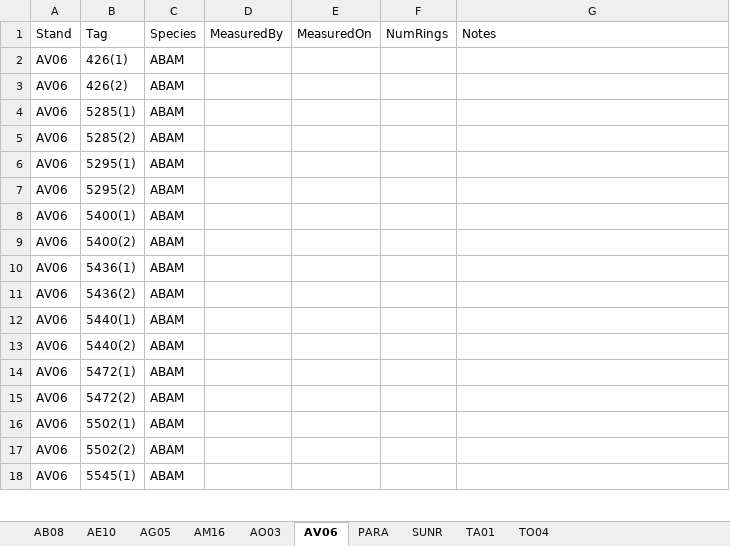
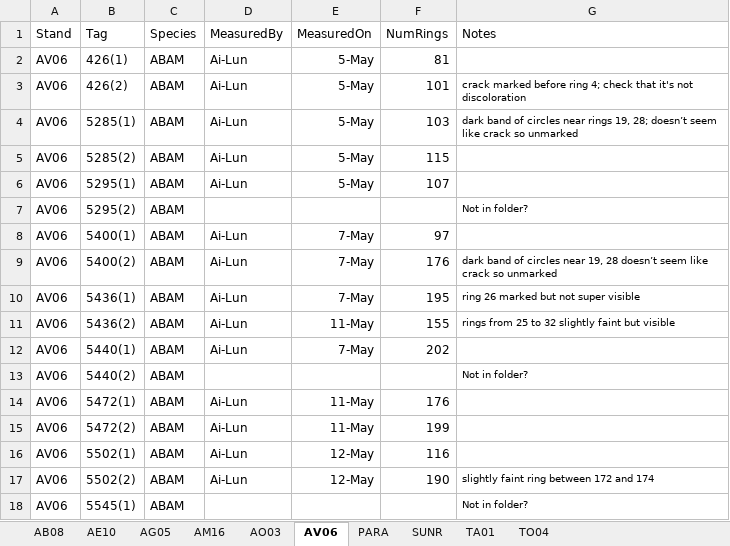
Before and after one commit to wangxm-forest/mast_growth, an Excel workbook: notes/coreMeasurement/coresScanned_Ai-Lun.xlsx, sheet AV06, drawn as a sheet; only a part is shown; values as stored, in another font and other column widths than the file's, no borders; the diff covers the shown part only; the diff names each change by its address in the sheet, - before the commit and + after, or states it on an @@ line.

Commit message:
Updated core measurement sheet

```diff
--- a/notes/coreMeasurement/coresScanned_Ai-Lun.xlsx (sheet AV06)
+++ b/notes/coreMeasurement/coresScanned_Ai-Lun.xlsx (sheet AV06)
-D2:D6 (MeasuredBy): (empty)
+D2:D6 (MeasuredBy): Ai-Lun
-E2:E6 (MeasuredOn): (empty)
+E2:E6 (MeasuredOn): 5-May
-F2 (NumRings): (empty)
+F2 (NumRings): 81
-F3 (NumRings): (empty)
+F3 (NumRings): 101
-G3 (Notes): (empty)
+G3 (Notes): crack marked before ring 4; check that it's not discoloration
-F4 (NumRings): (empty)
+F4 (NumRings): 103
-G4 (Notes): (empty)
+G4 (Notes): dark band of circles near rings 19, 28; doesn’t seem like crack so unmarked
-F5 (NumRings): (empty)
+F5 (NumRings): 115
-F6 (NumRings): (empty)
+F6 (NumRings): 107
-G7 (Notes): (empty)
+G7 (Notes): Not in folder?
-D8:D12 (MeasuredBy): (empty)
+D8:D12 (MeasuredBy): Ai-Lun
-E8:E10 (MeasuredOn): (empty)
+E8:E10 (MeasuredOn): 7-May
-F8 (NumRings): (empty)
+F8 (NumRings): 97
-F9 (NumRings): (empty)
+F9 (NumRings): 176
-G9 (Notes): (empty)
+G9 (Notes): dark band of circles near 19, 28 doesn’t seem like crack so unmarked
-F10 (NumRings): (empty)
+F10 (NumRings): 195
-G10 (Notes): (empty)
+G10 (Notes): ring 26 marked but not super visible
-E11 (MeasuredOn): (empty)
+E11 (MeasuredOn): 11-May
-F11 (NumRings): (empty)
+F11 (NumRings): 155
-G11 (Notes): (empty)
+G11 (Notes): rings from 25 to 32 slightly faint but visible
-E12 (MeasuredOn): (empty)
+E12 (MeasuredOn): 7-May
-F12 (NumRings): (empty)
+F12 (NumRings): 202
-G13 (Notes): (empty)
+G13 (Notes): Not in folder?
-D14:D17 (MeasuredBy): (empty)
+D14:D17 (MeasuredBy): Ai-Lun
-E14:E15 (MeasuredOn): (empty)
+E14:E15 (MeasuredOn): 11-May
-F14 (NumRings): (empty)
+F14 (NumRings): 176
-F15 (NumRings): (empty)
+F15 (NumRings): 199
-E16:E17 (MeasuredOn): (empty)
+E16:E17 (MeasuredOn): 12-May
-F16 (NumRings): (empty)
+F16 (NumRings): 116
-F17 (NumRings): (empty)
+F17 (NumRings): 190
-G17 (Notes): (empty)
+G17 (Notes): slightly faint ring between 172 and 174
-G18 (Notes): (empty)
+G18 (Notes): Not in folder?
```
Also changed, not shown: 4 edited cells elsewhere in this sheet.
